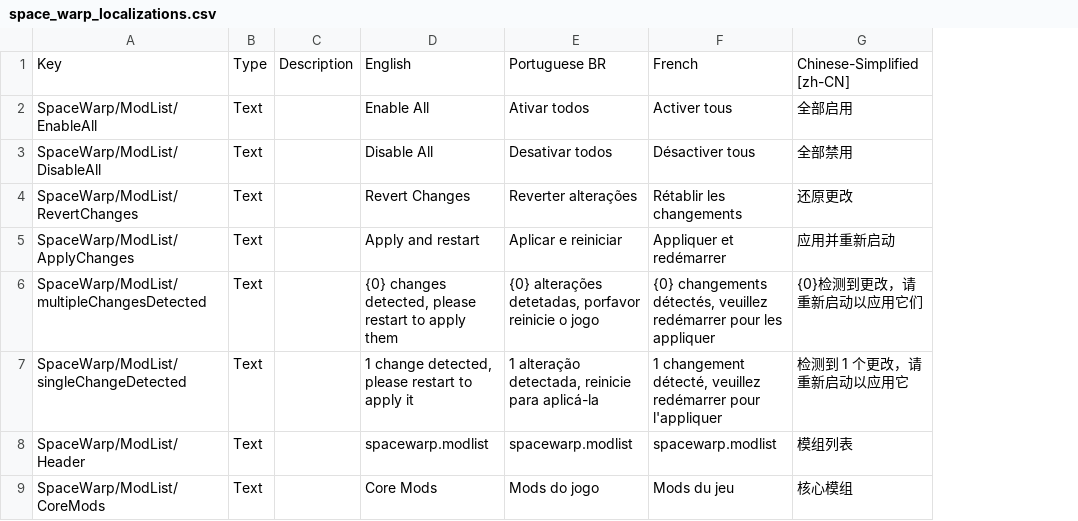
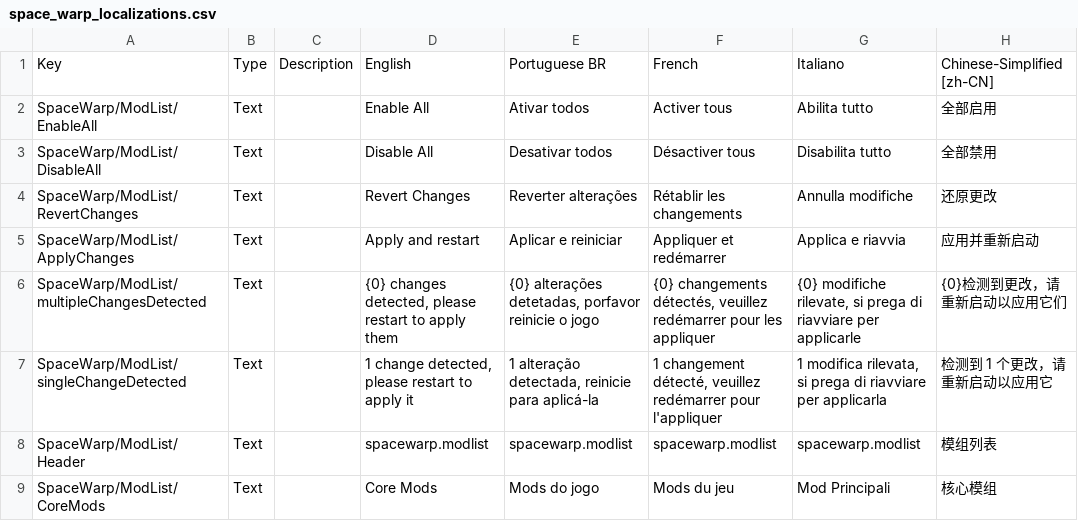
Before and after one commit to SpaceWarpDev/SpaceWarp, a CSV file: plugin_template/BepInEx/plugins/SpaceWarp/localizations/space_warp_localizations.csv, drawn as a sheet; only a part is shown; the diff names each change by its address in the sheet, - before the commit and + after, or states it on an @@ line.

Commit message:
Add italian localization

```diff
--- a/plugin_template/BepInEx/plugins/SpaceWarp/localizations/space_warp_localizations.csv
+++ b/plugin_template/BepInEx/plugins/SpaceWarp/localizations/space_warp_localizations.csv
+column G, rows 1-9: Italiano | Abilita tutto | Disabilita tutto | Annulla modifiche | Applica e riavvia | {0} modifiche rilevate, si prega di riavviare per applicarle | 1 modifica rilevata, si prega di riavviare per applicarla | spacewarp.modlist | Mod Principali
```
